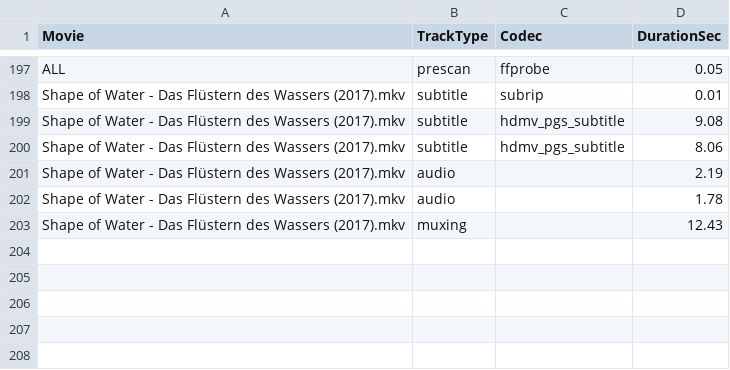
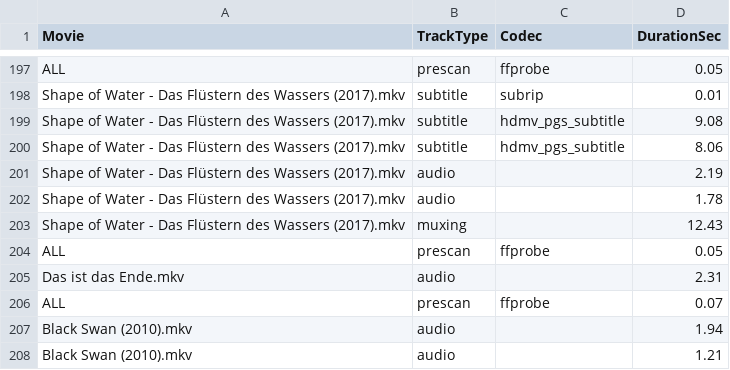
Before and after one commit to Haptic99/AI_Metatager, a CSV file: data/Performance_Log.csv, drawn as a sheet; only a part is shown, gaps mark what is left out; the diff names each change by its address in the sheet, - before the commit and + after, or states it on an @@ line.

```diff
--- a/data/Performance_Log.csv
+++ b/data/Performance_Log.csv
+row 204: ALL | prescan | ffprobe | 0.05
+row 205: Das ist das Ende.mkv | audio |  | 2.31
+row 206: ALL | prescan | ffprobe | 0.07
+row 207: Black Swan (2010).mkv | audio |  | 1.94
+row 208: Black Swan (2010).mkv | audio |  | 1.21
```
Also changed, not shown: 12 other files.
